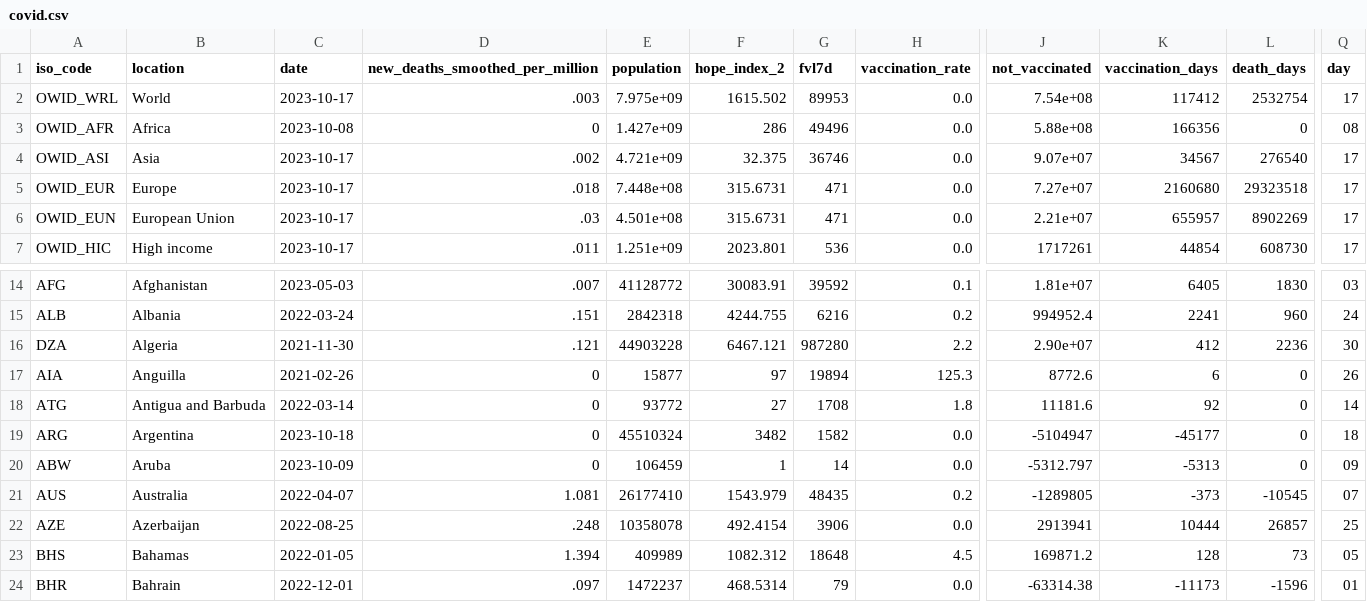
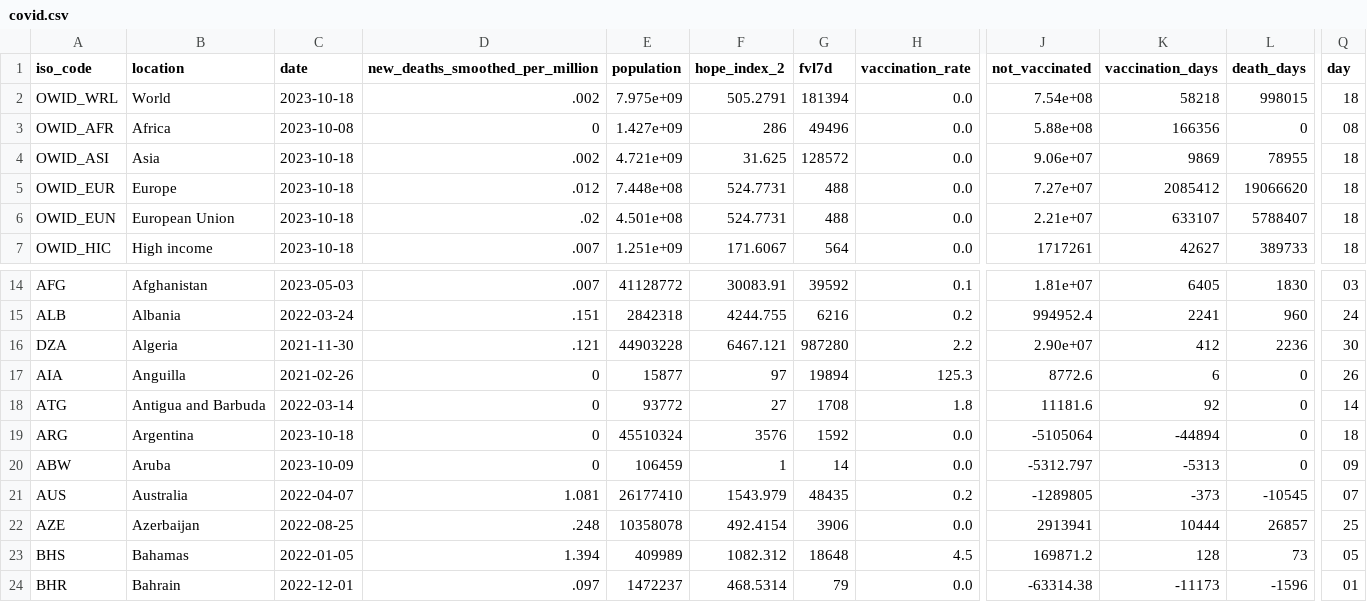
Before and after one commit to jonathanold/jonathanold.github.io, a CSV file: docs/otherdata/covid.csv, drawn as a sheet; only a part is shown, gaps mark what is left out; the diff covers the shown part only; the diff names each change by its address in the sheet, - before the commit and + after, or states it on an @@ line.

```diff
--- a/docs/otherdata/covid.csv
+++ b/docs/otherdata/covid.csv
-C2 (date): 2023-10-17
+C2 (date): 2023-10-18
-D2 (new_deaths_smoothed_per_million): .003
+D2 (new_deaths_smoothed_per_million): .002
-F2 (hope_index_2): 1615.502
+F2 (hope_index_2): 505.2791
-G2 (fvl7d): 89953
+G2 (fvl7d): 181394
-K2 (vaccination_days): 117412
+K2 (vaccination_days): 58218
-L2 (death_days): 2532754
+L2 (death_days): 998015
-Q2 (day): 17
+Q2 (day): 18
-C4:C7 (date): 2023-10-17
+C4:C7 (date): 2023-10-18
-F4 (hope_index_2): 32.375
+F4 (hope_index_2): 31.625
-G4 (fvl7d): 36746
+G4 (fvl7d): 128572
-J4 (not_vaccinated): 9.07e+07
+J4 (not_vaccinated): 9.06e+07
-K4 (vaccination_days): 34567
+K4 (vaccination_days): 9869
-L4 (death_days): 276540
+L4 (death_days): 78955
-Q4:Q7 (day): 17
+Q4:Q7 (day): 18
-D5 (new_deaths_smoothed_per_million): .018
+D5 (new_deaths_smoothed_per_million): .012
-F5:F6 (hope_index_2): 315.6731
+F5:F6 (hope_index_2): 524.7731
-G5:G6 (fvl7d): 471
+G5:G6 (fvl7d): 488
-K5 (vaccination_days): 2160680
+K5 (vaccination_days): 2085412
-L5 (death_days): 29323518
+L5 (death_days): 19066620
-D6 (new_deaths_smoothed_per_million): .03
+D6 (new_deaths_smoothed_per_million): .02
-K6 (vaccination_days): 655957
+K6 (vaccination_days): 633107
-L6 (death_days): 8902269
+L6 (death_days): 5788407
-D7 (new_deaths_smoothed_per_million): .011
+D7 (new_deaths_smoothed_per_million): .007
-F7 (hope_index_2): 2023.801
+F7 (hope_index_2): 171.6067
-G7 (fvl7d): 536
+G7 (fvl7d): 564
-K7 (vaccination_days): 44854
+K7 (vaccination_days): 42627
-L7 (death_days): 608730
+L7 (death_days): 389733
-F19 (hope_index_2): 3482
+F19 (hope_index_2): 3576
-G19 (fvl7d): 1582
+G19 (fvl7d): 1592
-J19 (not_vaccinated): -5104947
+J19 (not_vaccinated): -5105064
-K19 (vaccination_days): -45177
+K19 (vaccination_days): -44894
```
Also changed, not shown: 29 edited cells elsewhere in this file, static/otherdata/covid.csv.
